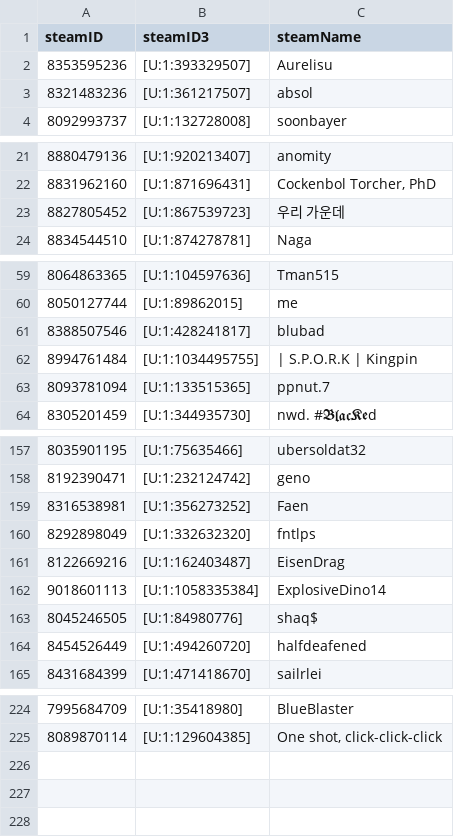
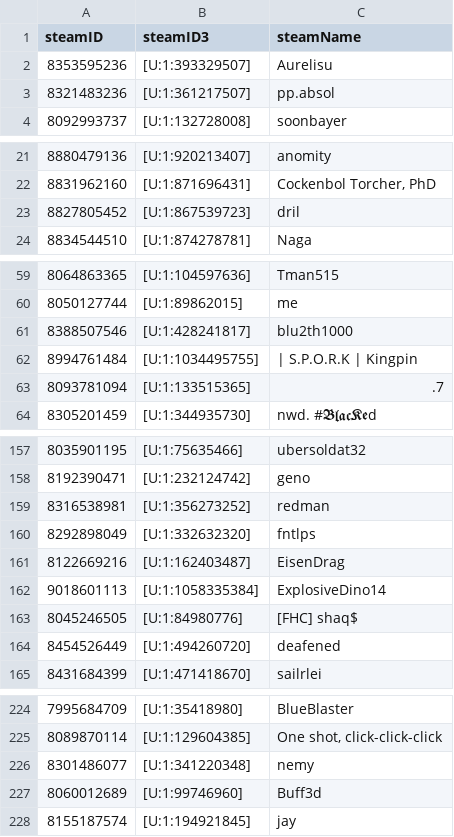
Before and after one commit to shelchang/tf2cc-data, a CSV file: persons.csv, drawn as a sheet; only a part is shown, gaps mark what is left out; the diff covers the shown part only.

```diff
--- a/persons.csv
+++ b/persons.csv
@@ -2,3 +2,3 @@ steamID,steamID3,steamName
 8353595236,[U:1:393329507],Aurelisu
-8321483236,[U:1:361217507],absol
+8321483236,[U:1:361217507],pp.absol
 8092993737,[U:1:132728008],soonbayer
@@ -22,3 +22,3 @@ steamID,steamID3,steamName
 8831962160,[U:1:871696431],"Cockenbol Torcher, PhD"
-8827805452,[U:1:867539723],우리 가운데
+8827805452,[U:1:867539723],dril
 8834544510,[U:1:874278781],Naga
@@ -60,5 +60,5 @@ steamID,steamID3,steamName
 8050127744,[U:1:89862015],me
-8388507546,[U:1:428241817],blubad
+8388507546,[U:1:428241817],blu2th1000
 8994761484,[U:1:1034495755],| S.P.O.R.K | Kingpin
-8093781094,[U:1:133515365],ppnut.7
+8093781094,[U:1:133515365],.7
 8305201459,[U:1:344935730],nwd. #𝕭𝖑𝖆𝖈𝕶𝖊d
@@ -158,3 +158,3 @@ steamID,steamID3,steamName
 8192390471,[U:1:232124742],geno
-8316538981,[U:1:356273252],Faen
+8316538981,[U:1:356273252],redman
 8292898049,[U:1:332632320],fntlps
@@ -162,4 +162,4 @@ steamID,steamID3,steamName
 9018601113,[U:1:1058335384],ExplosiveDino14
-8045246505,[U:1:84980776],shaq$
-8454526449,[U:1:494260720],halfdeafened
+8045246505,[U:1:84980776],[FHC] shaq$
+8454526449,[U:1:494260720],deafened
 8431684399,[U:1:471418670],sailrlei
@@ -225 +225,4 @@ steamID,steamID3,steamName
 8089870114,[U:1:129604385],"One shot, click-click-click"
+8301486077,[U:1:341220348],nemy
+8060012689,[U:1:99746960],Buff3d
+8155187574,[U:1:194921845],jay
```
Also changed, not shown: 7 edited cells elsewhere in this file, matches.csv, 2 other files.
